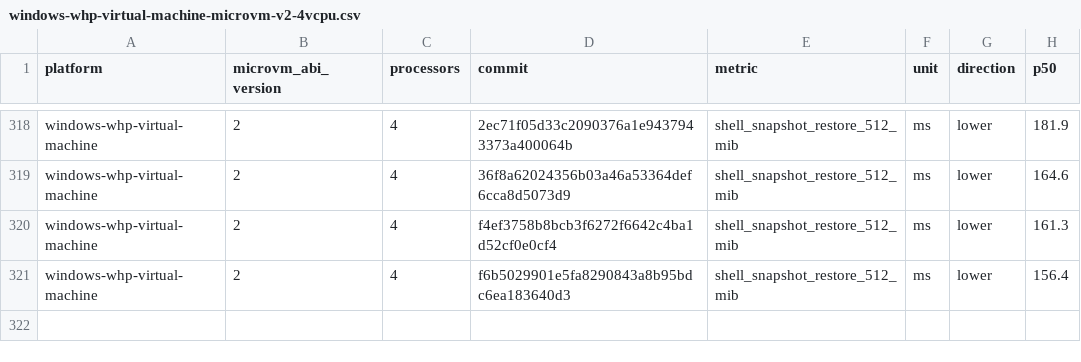
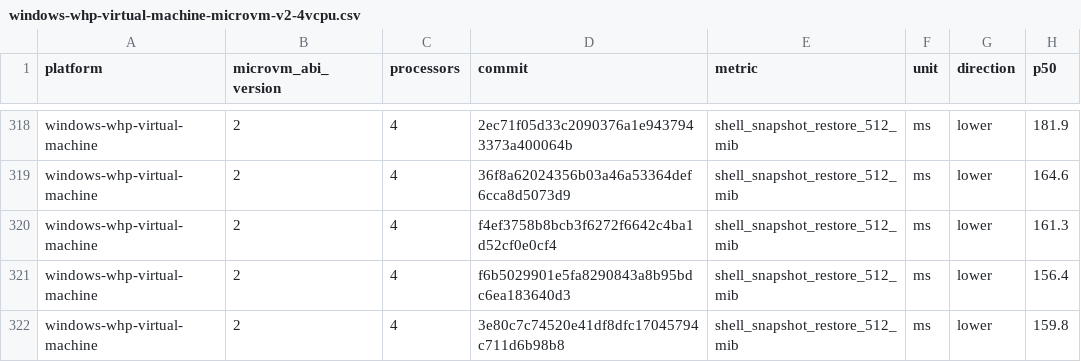
Before and after one commit to Jbansal2/nvx, a CSV file: data/windows-whp-virtual-machine-microvm-v2-4vcpu.csv, drawn as a sheet; only a part is shown, gaps mark what is left out.

```diff
--- a/data/windows-whp-virtual-machine-microvm-v2-4vcpu.csv
+++ b/data/windows-whp-virtual-machine-microvm-v2-4vcpu.csv
@@ -321 +321,2 @@ windows-whp-virtual-machine,2,4,f4ef3758b8bcb3f6272f6642c4ba1d52cf0e0cf4,shell_s
 windows-whp-virtual-machine,2,4,f6b5029901e5fa8290843a8b95bdc6ea183640d3,shell_snapshot_restore_512_mib,ms,lower,156.4
+windows-whp-virtual-machine,2,4,3e80c7c74520e41df8dfc17045794c711d6b98b8,shell_snapshot_restore_512_mib,ms,lower,159.8
```
Also changed, not shown: data/linux-mshv-virtual-machine-microvm-v2-2vcpu.csv, data/linux-mshv-virtual-machine-microvm-v2-4vcpu.csv, 9 other files.
